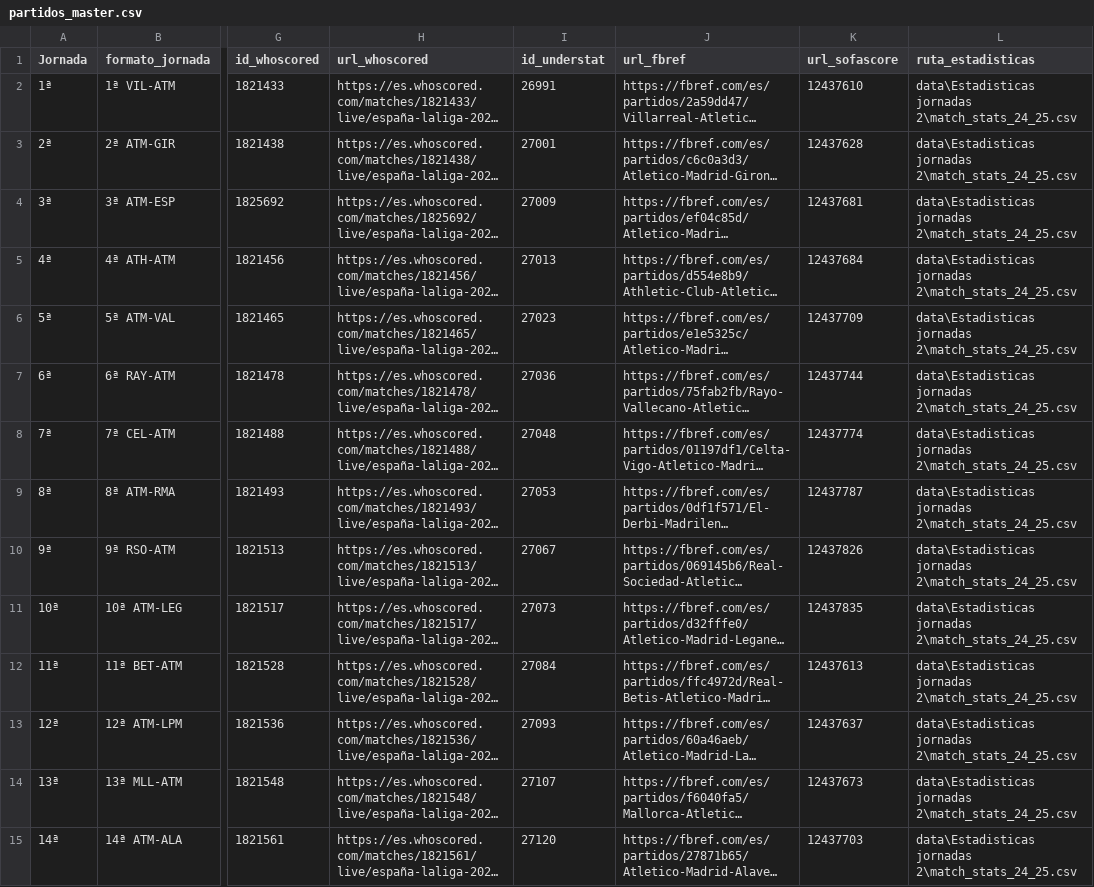
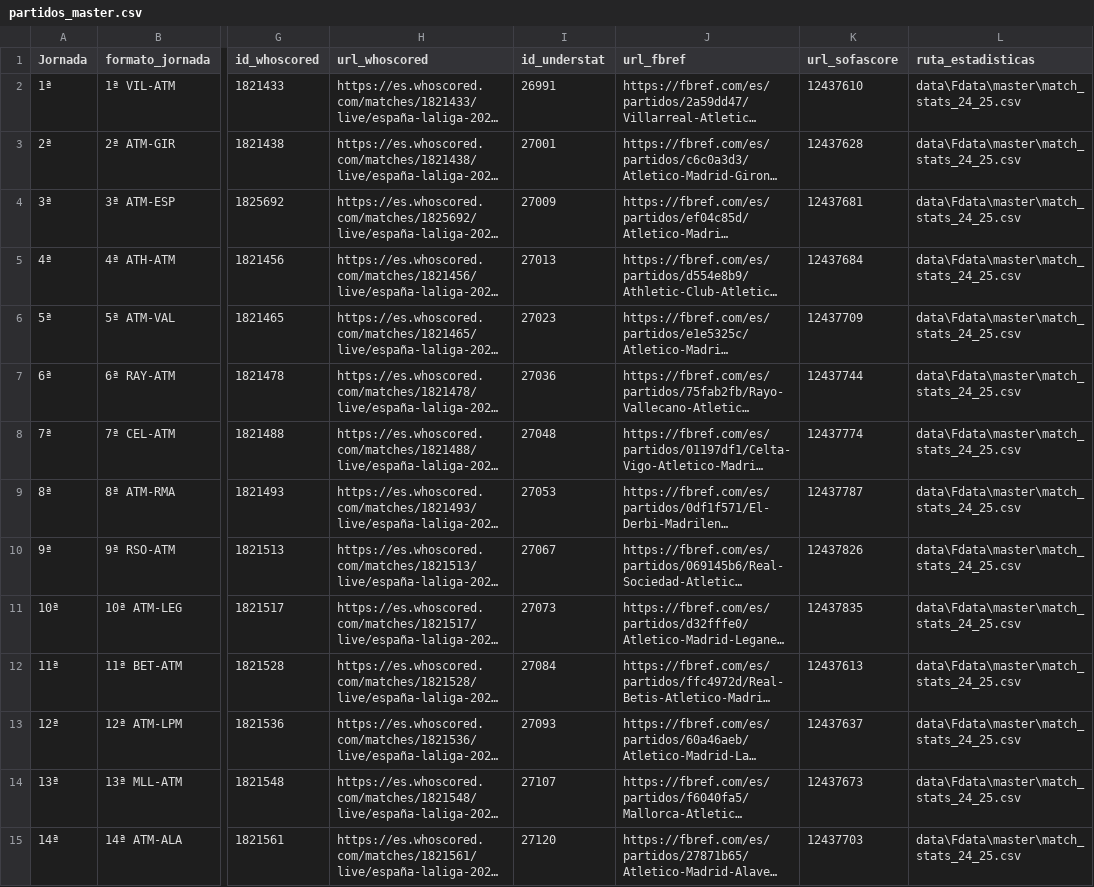
Before and after one commit to ramon20panes/scouting_app_streamlit, a CSV file: data/FData/master/partidos_master.csv, drawn as a sheet; only a part is shown, gaps mark what is left out; long unchanged cells end in …; the diff covers the shown part only; the diff names each change by its address in the sheet, - before the commit and + after, or states it on an @@ line.

```diff
--- a/data/FData/master/partidos_master.csv
+++ b/data/FData/master/partidos_master.csv
-L2:L15 (ruta_estadisticas): data\Estadisticas jornadas 2\match_stats_24_25.csv
+L2:L15 (ruta_estadisticas): data\Fdata\master\match_stats_24_25.csv
```
Also changed, not shown: 24 edited cells elsewhere in this file, 5 other files.
